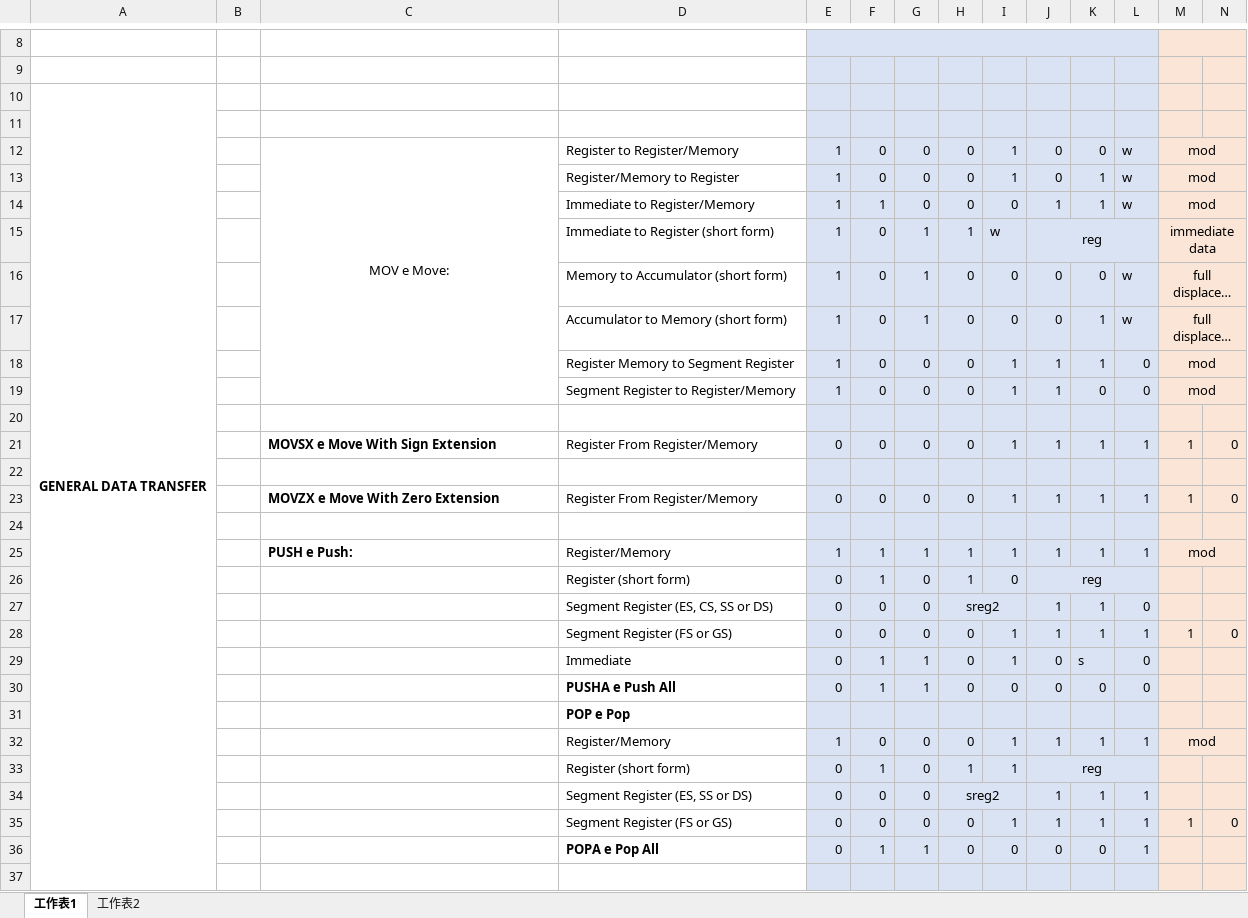
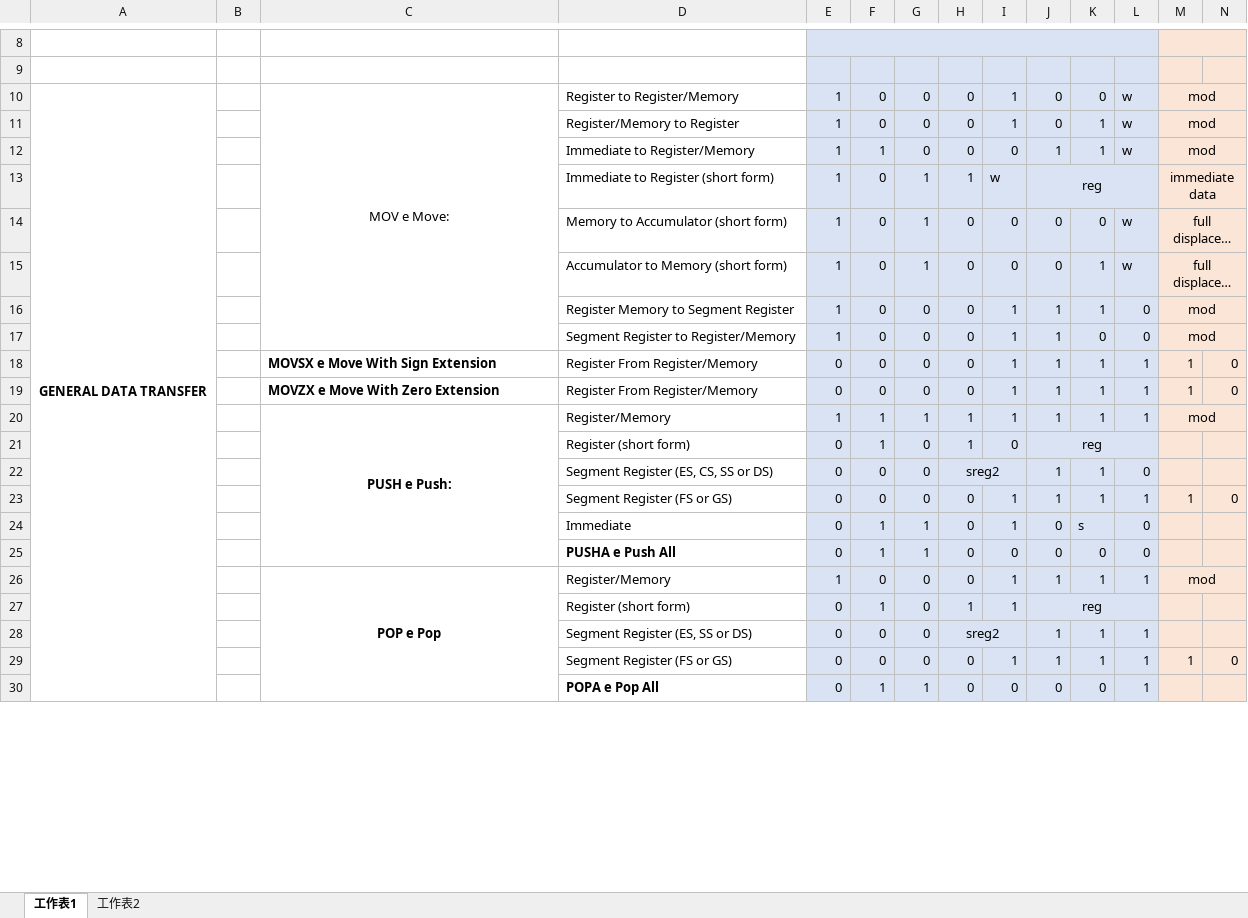
Before and after one commit to openx86/openx86, an Excel workbook: doc/intel_80386dx_instruction_set_sheet.xlsx, sheet 工作表1, drawn as a sheet; only a part is shown, gaps mark what is left out; long unchanged cells end in …; values as stored, in another font and other column widths than the file's, no borders; removed rows and columns are numbered as before the commit, all else as after; rows hold the shown columns only; the diff covers the shown part only; the diff names each change by its address in the sheet, - before the commit and + after, or states it on an @@ line.

Commit message:
remove the empty rows from intel_80386dx_instruction_set_sheet

```diff
--- a/doc/intel_80386dx_instruction_set_sheet.xlsx (sheet 工作表1)
+++ b/doc/intel_80386dx_instruction_set_sheet.xlsx (sheet 工作表1)
-row 10: GENERAL DATA TRANSFER
-row 11: (empty)
-A10: (empty)
+A10: GENERAL DATA TRANSFER
+A10:A55 merged
-row 20: (empty)
-row 22: (empty)
-row 24: (empty)
-C20 alignment: left
+C20 alignment: center
+C20:C25 merged
-row 31:  |  |  | POP e Pop
-C26: (empty)
+C26: POP e Pop
+C26:C30 merged
-row 37: (empty)
```
Also changed, not shown: 109 removed rows elsewhere in this sheet.
